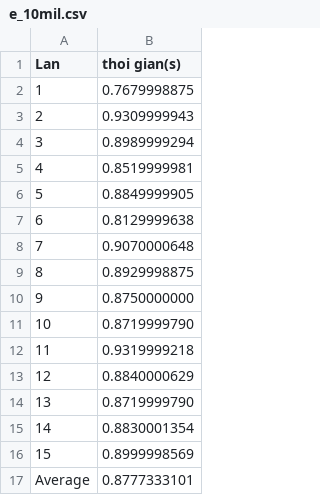
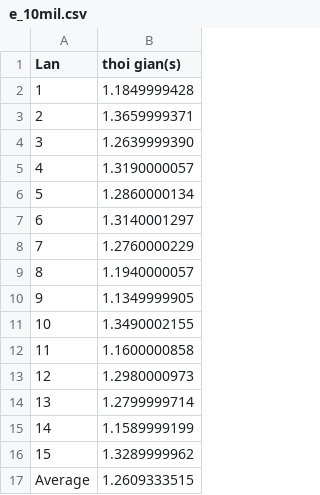
Before and after one commit to HoangTanIot/Lap-Trinh-Song-Song---Thuat-Toan-Merge-Sort, a CSV file: Merge_sort_omp/merge_sections/Time_test/e_10mil.csv, drawn as a sheet.

Commit message:
Add 500 million test

```diff
--- a/Merge_sort_omp/merge_sections/Time_test/e_10mil.csv
+++ b/Merge_sort_omp/merge_sections/Time_test/e_10mil.csv
@@ -1,17 +1,17 @@
 Lan,thoi gian(s)
-1,0.7679998875
-2,0.9309999943
-3,0.8989999294
-4,0.8519999981
-5,0.8849999905
-6,0.8129999638
-7,0.9070000648
-8,0.8929998875
-9,0.8750000000
-10,0.8719999790
-11,0.9319999218
-12,0.8840000629
-13,0.8719999790
-14,0.8830001354
-15,0.8999998569
-Average,0.8777333101
+1,1.1849999428
+2,1.3659999371
+3,1.2639999390
+4,1.3190000057
+5,1.2860000134
+6,1.3140001297
+7,1.2760000229
+8,1.1940000057
+9,1.1349999905
+10,1.3490002155
+11,1.1600000858
+12,1.2980000973
+13,1.2799999714
+14,1.1589999199
+15,1.3289999962
+Average,1.2609333515
```
Also changed, not shown: 12 other files.
